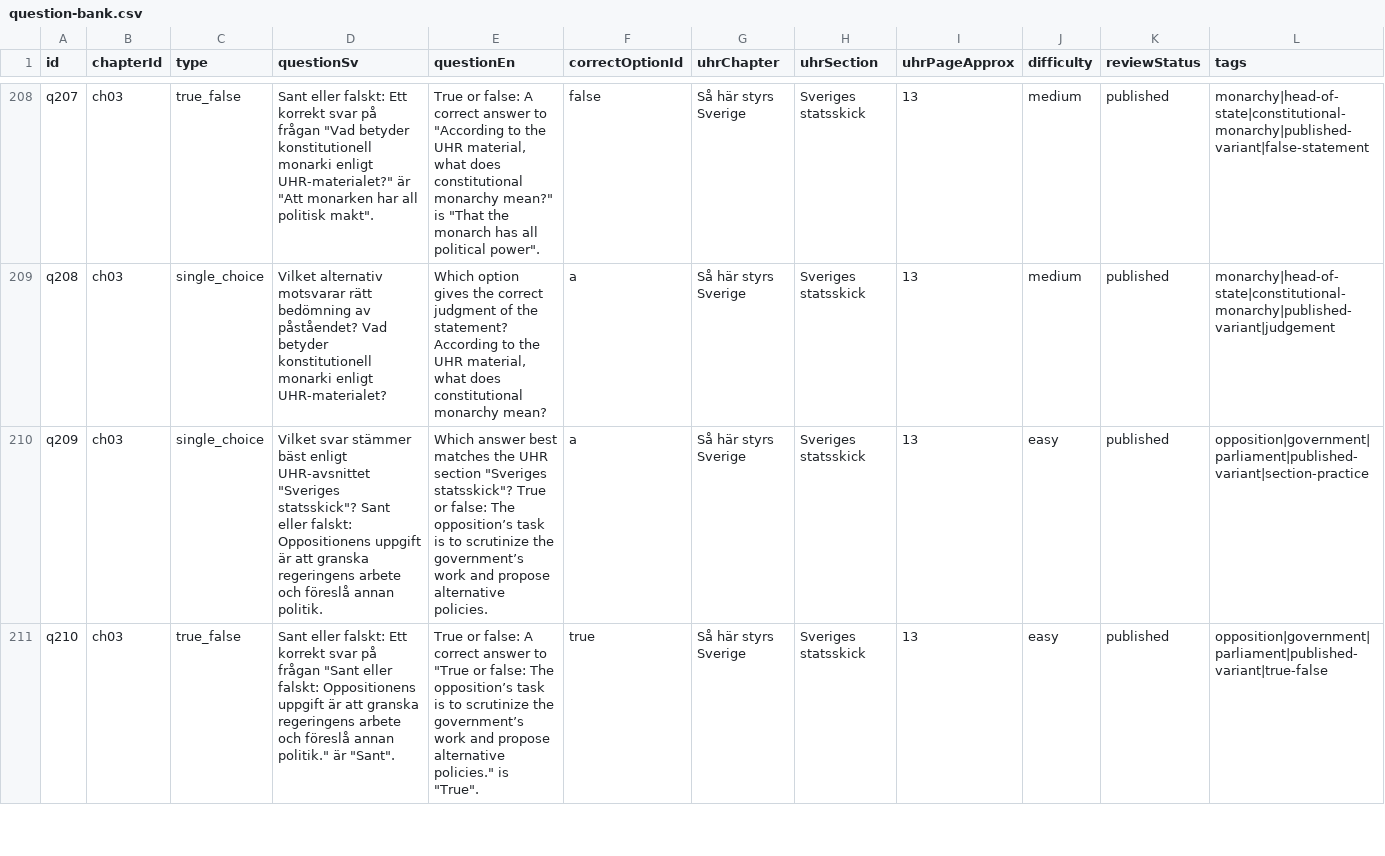
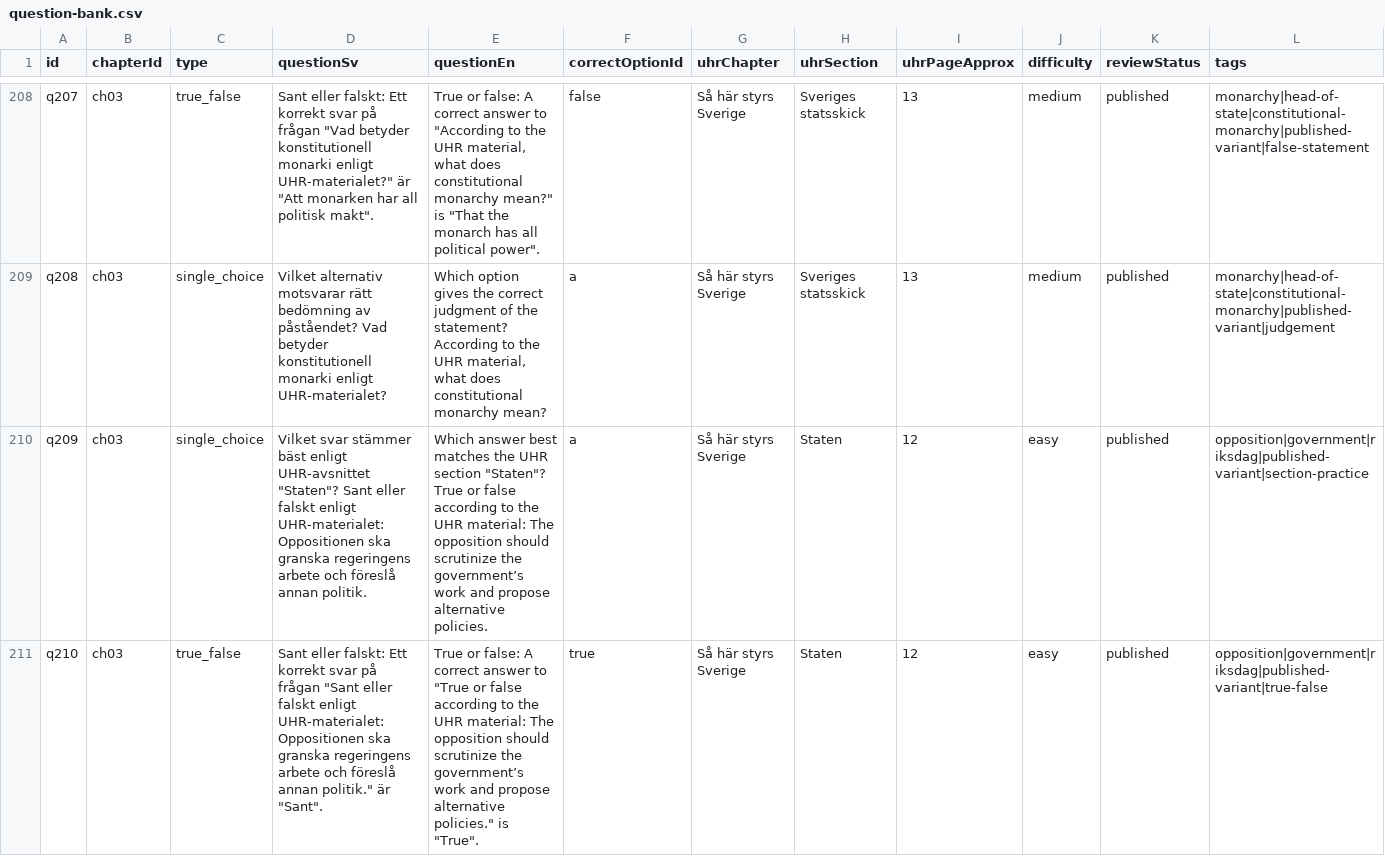
Before and after one commit to SzeChunYiu/Swedish_Civic_Test, a CSV file: content/question-bank.csv, drawn as a sheet; only a part is shown, gaps mark what is left out; the diff covers the shown part only.

Commit message:
content: tighten q028 opposition role

```diff
--- a/content/question-bank.csv
+++ b/content/question-bank.csv
@@ -209,3 +209,3 @@
 "q208","ch03","single_choice","Vilket alternativ motsvarar rätt bedömning av påståendet? Vad betyder konstitutionell monarki enligt UHR-materialet?","Which option gives the correct judgment of the statement? According to the UHR material, what does constitutional monarchy mean?","a","Så här styrs Sverige","Sveriges statsskick","13","medium","published","monarchy|head-of-state|constitutional-monarchy|published-variant|judgement"
-"q209","ch03","single_choice","Vilket svar stämmer bäst enligt UHR-avsnittet ""Sveriges statsskick""? Sant eller falskt: Oppositionens uppgift är att granska regeringens arbete och föreslå annan politik.","Which answer best matches the UHR section ""Sveriges statsskick""? True or false: The opposition’s task is to scrutinize the government’s work and propose alternative policies.","a","Så här styrs Sverige","Sveriges statsskick","13","easy","published","opposition|government|parliament|published-variant|section-practice"
-"q210","ch03","true_false","Sant eller falskt: Ett korrekt svar på frågan ""Sant eller falskt: Oppositionens uppgift är att granska regeringens arbete och föreslå annan politik."" är ""Sant"".","True or false: A correct answer to ""True or false: The opposition’s task is to scrutinize the government’s work and propose alternative policies."" is ""True"".","true","Så här styrs Sverige","Sveriges statsskick","13","easy","published","opposition|government|parliament|published-variant|true-false"
+"q209","ch03","single_choice","Vilket svar stämmer bäst enligt UHR-avsnittet ""Staten""? Sant eller falskt enligt UHR-materialet: Oppositionen ska granska regeringens arbete och föreslå annan politik.","Which answer best matches the UHR section ""Staten""? True or false according to the UHR material: The opposition should scrutinize the government’s work and propose alternative policies.","a","Så här styrs Sverige","Staten","12","easy","published","opposition|government|riksdag|published-variant|section-practice"
+"q210","ch03","true_false","Sant eller falskt: Ett korrekt svar på frågan ""Sant eller falskt enligt UHR-materialet: Oppositionen ska granska regeringens arbete och föreslå annan politik."" är ""Sant"".","True or false: A correct answer to ""True or false according to the UHR material: The opposition should scrutinize the government’s work and propose alternative policies."" is ""True"".","true","Så här styrs Sverige","Staten","12","easy","published","opposition|government|riksdag|published-variant|true-false"
```
Also changed, not shown: 15 edited cells elsewhere in this file, 1 other file.
